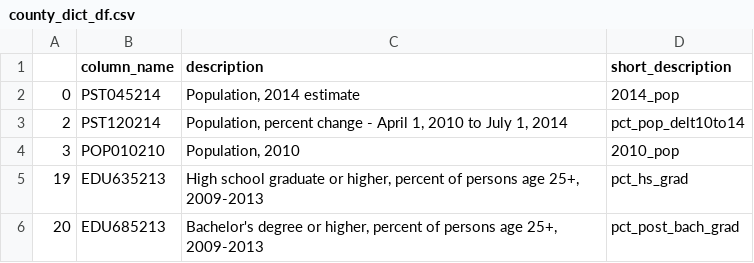
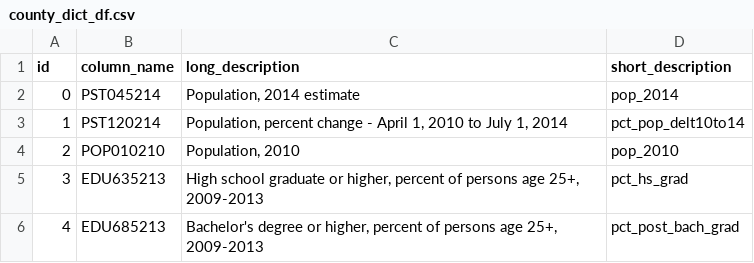
Before and after one commit to nataliepiehl/project_two, a CSV file: Results/county_dict_df.csv, drawn as a sheet.

```diff
--- a/Results/county_dict_df.csv
+++ b/Results/county_dict_df.csv
@@ -1,6 +1,6 @@
-,column_name,description,short_description
-0,PST045214,"Population, 2014 estimate",2014_pop
-2,PST120214,"Population, percent change - April 1, 2010 to July 1, 2014",pct_pop_delt10to14
-3,POP010210,"Population, 2010",2010_pop
-19,EDU635213,"High school graduate or higher, percent of persons age 25+, 2009-2013",pct_hs_grad
-20,EDU685213,"Bachelor's degree or higher, percent of persons age 25+, 2009-2013",pct_post_bach_grad
+id,column_name,long_description,short_description
+0,PST045214,"Population, 2014 estimate",pop_2014
+1,PST120214,"Population, percent change - April 1, 2010 to July 1, 2014",pct_pop_delt10to14
+2,POP010210,"Population, 2010",pop_2010
+3,EDU635213,"High school graduate or higher, percent of persons age 25+, 2009-2013",pct_hs_grad
+4,EDU685213,"Bachelor's degree or higher, percent of persons age 25+, 2009-2013",pct_post_bach_grad
```
Also changed, not shown: Results/county_df.csv, Results/police_df.csv, 2 other files.
